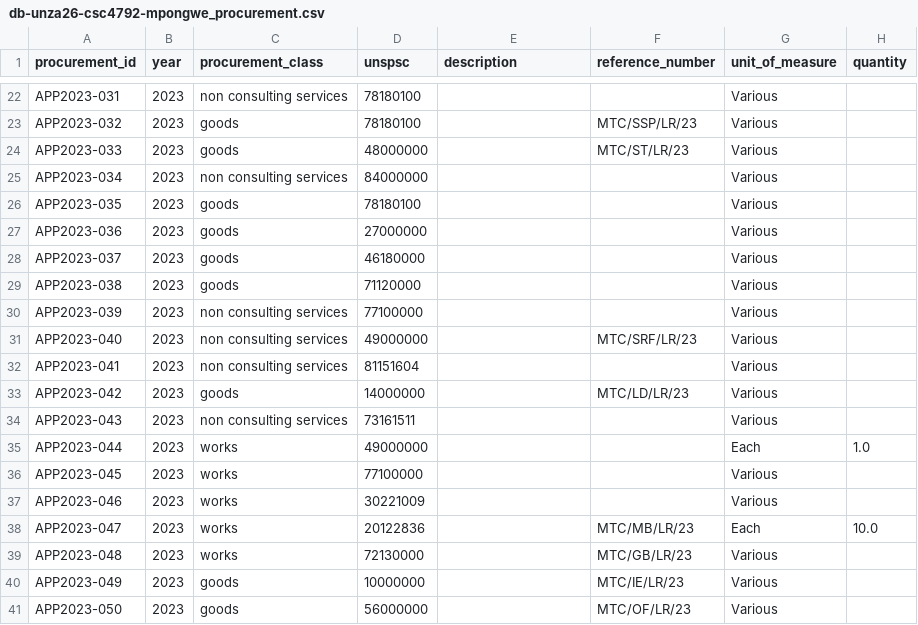
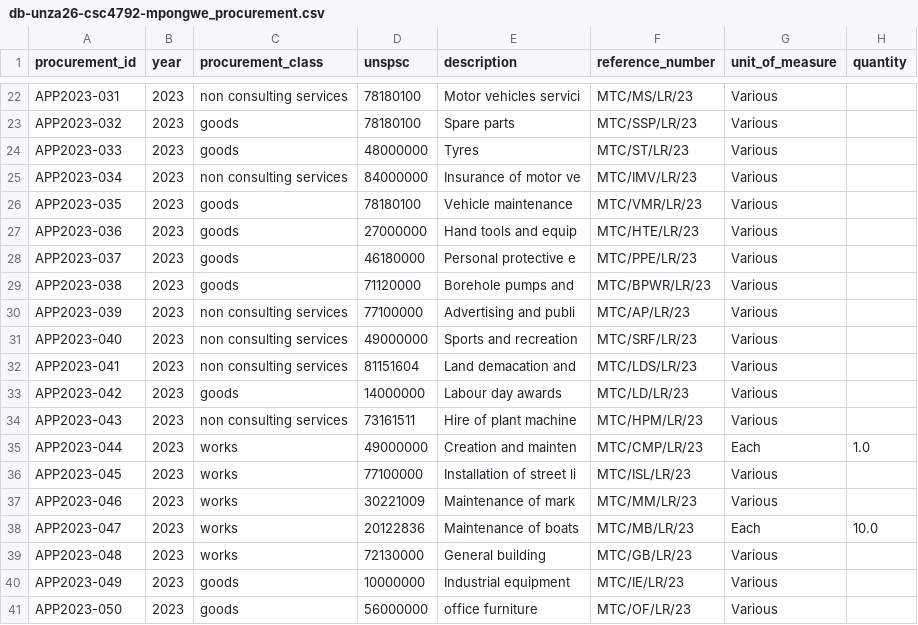
Before and after one commit to Sandie17-goodie/CSC4792_Group26_Mpongwe, a CSV file: data/processed/db-unza26-csc4792-mpongwe_procurement.csv, drawn as a sheet; only a part is shown, gaps mark what is left out; the diff covers the shown part only; the diff names each change by its address in the sheet, - before the commit and + after, or states it on an @@ line.

```diff
--- a/data/processed/db-unza26-csc4792-mpongwe_procurement.csv
+++ b/data/processed/db-unza26-csc4792-mpongwe_procurement.csv
-E22 (description): (empty)
+E22 (description): Motor vehicles servici
-F22 (reference_number): (empty)
+F22 (reference_number): MTC/MS/LR/23
-E23 (description): (empty)
+E23 (description): Spare parts
-E24 (description): (empty)
+E24 (description): Tyres
-E25 (description): (empty)
+E25 (description): Insurance of motor ve
-F25 (reference_number): (empty)
+F25 (reference_number): MTC/IMV/LR/23
-E26 (description): (empty)
+E26 (description): Vehicle maintenance
-F26 (reference_number): (empty)
+F26 (reference_number): MTC/VMR/LR/23
-E27 (description): (empty)
+E27 (description): Hand tools and equip
-F27 (reference_number): (empty)
+F27 (reference_number): MTC/HTE/LR/23
-E28 (description): (empty)
+E28 (description): Personal protective e
-F28 (reference_number): (empty)
+F28 (reference_number): MTC/PPE/LR/23
-E29 (description): (empty)
+E29 (description): Borehole pumps and
-F29 (reference_number): (empty)
+F29 (reference_number): MTC/BPWR/LR/23
-E30 (description): (empty)
+E30 (description): Advertising and publi
-F30 (reference_number): (empty)
+F30 (reference_number): MTC/AP/LR/23
-E31 (description): (empty)
+E31 (description): Sports and recreation
-E32 (description): (empty)
+E32 (description): Land demacation and
-F32 (reference_number): (empty)
+F32 (reference_number): MTC/LDS/LR/23
-E33 (description): (empty)
+E33 (description): Labour day awards
-E34 (description): (empty)
+E34 (description): Hire of plant machine
-F34 (reference_number): (empty)
+F34 (reference_number): MTC/HPM/LR/23
-E35 (description): (empty)
+E35 (description): Creation and mainten
-F35 (reference_number): (empty)
+F35 (reference_number): MTC/CMP/LR/23
-E36 (description): (empty)
+E36 (description): Installation of street li
-F36 (reference_number): (empty)
+F36 (reference_number): MTC/ISL/LR/23
-E37 (description): (empty)
+E37 (description): Maintenance of mark
-F37 (reference_number): (empty)
+F37 (reference_number): MTC/MM/LR/23
-E38 (description): (empty)
+E38 (description): Maintenance of boats
-E39 (description): (empty)
+E39 (description): General building
-E40 (description): (empty)
+E40 (description): Industrial equipment
-E41 (description): (empty)
+E41 (description): office furniture
```
Also changed, not shown: 105 edited cells elsewhere in this file, 4 other files.
